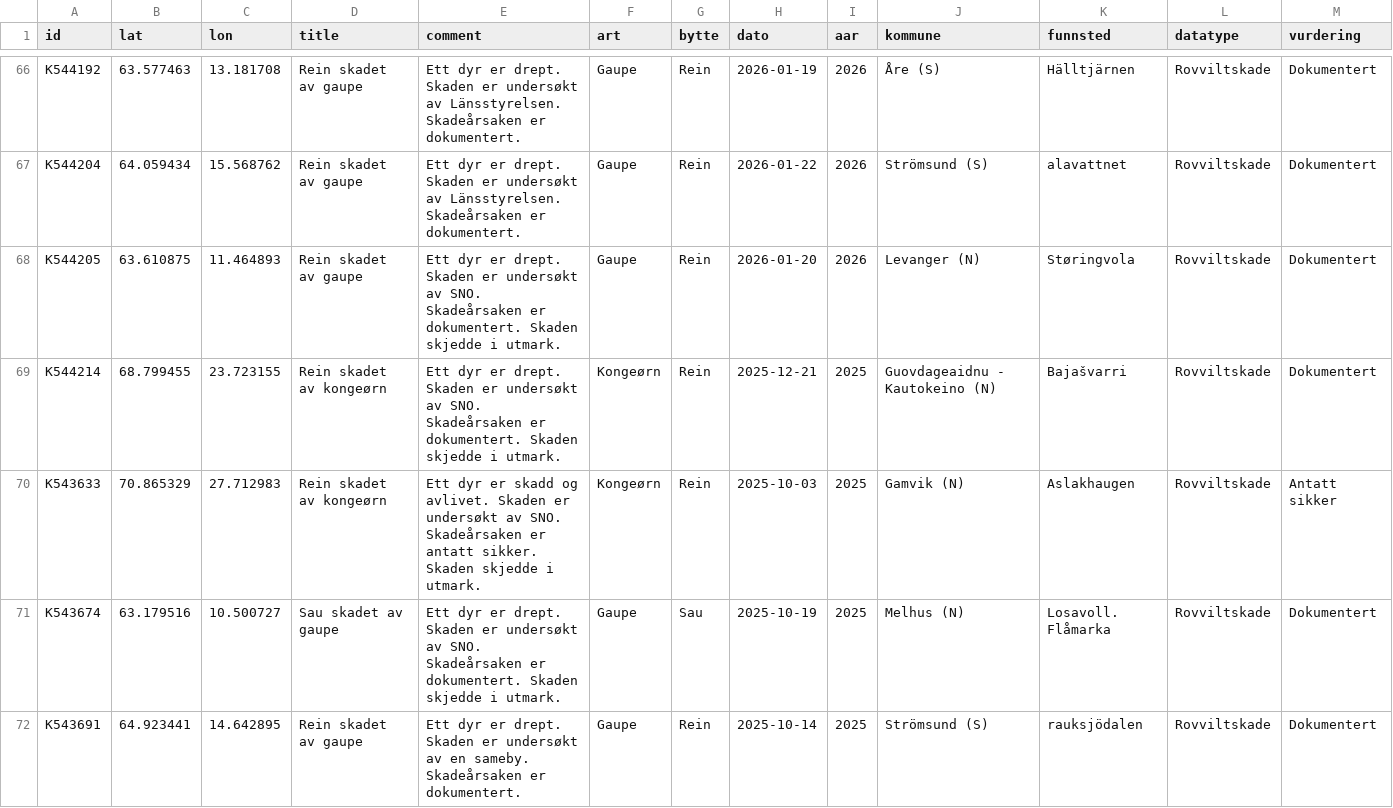
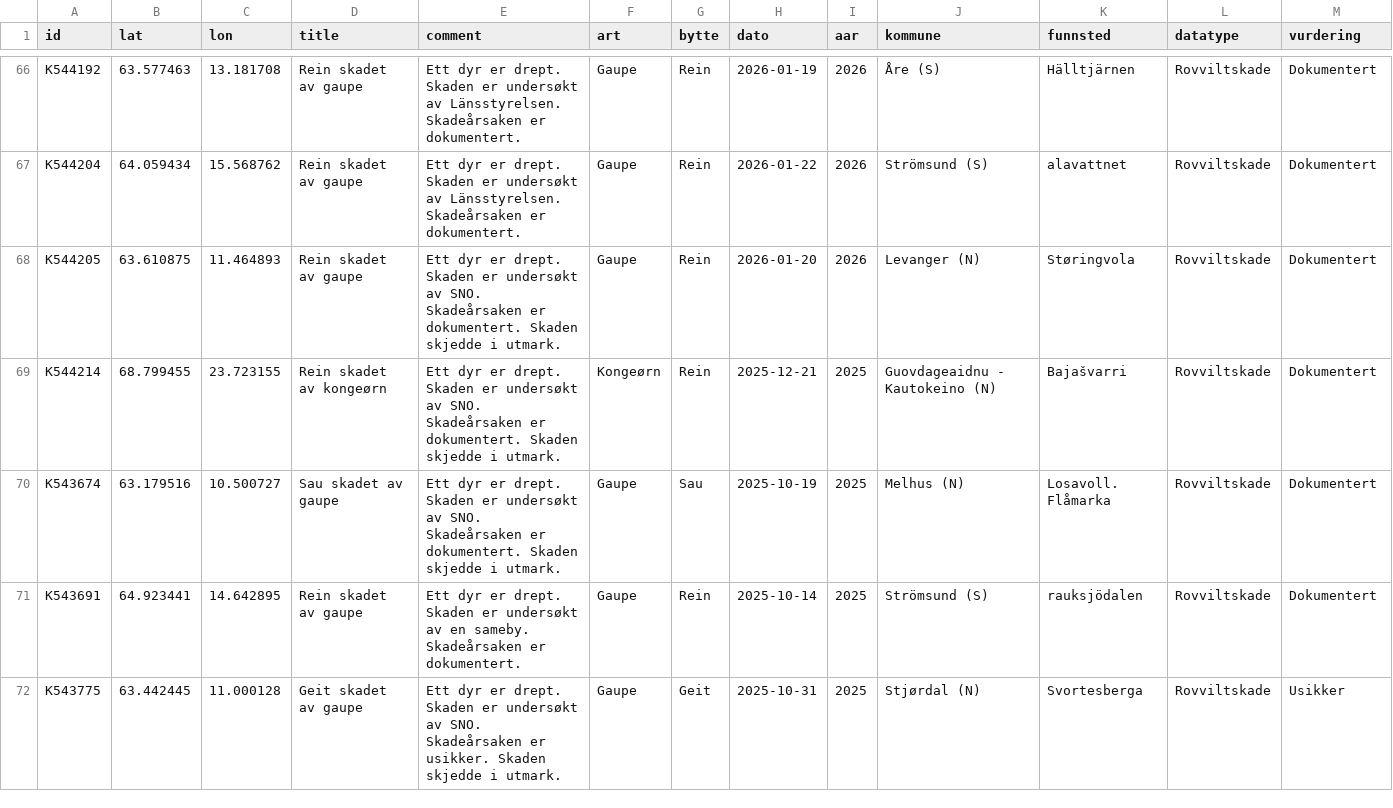
Before and after one commit to bergea1/rovbase-data, a CSV file: rovbase-1y.csv, drawn as a sheet; only a part is shown, gaps mark what is left out; the shorter side is filled out with more unchanged rows; the diff covers the shown part only; the diff names each change by its address in the sheet, - before the commit and + after, or states it on an @@ line.

```diff
--- a/rovbase-1y.csv
+++ b/rovbase-1y.csv
-row 70: K543633 | 70.865329 | 27.712983 | Rein skadet av kongeørn | Ett dyr er skadd og avlivet. Skaden er undersøkt av SNO. Skadeårsaken er antatt sikker. Skaden skjedde i utmark. | Kongeørn | Rein | 2025-10-03 | 2025 | Gamvik (N) | Aslakhaugen | Rovviltskade | Antatt sikker
```
Also changed, not shown: 3 removed rows elsewhere in this file, rovbase-no-1y.csv, 7 other files.
